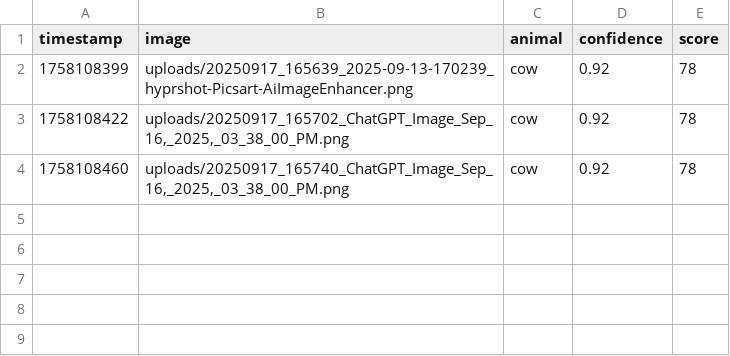
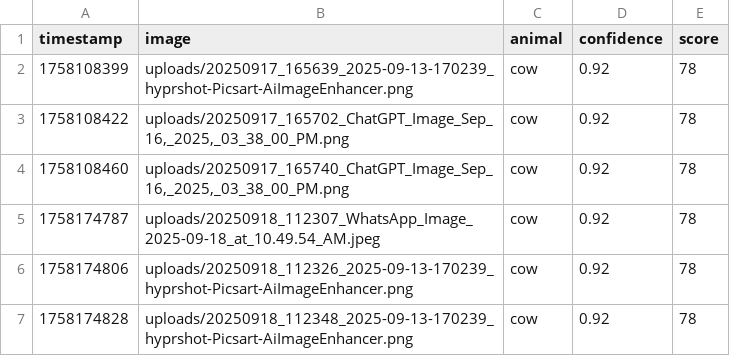
Before and after one commit to VedantMore2006/PashuDrishti, a CSV file: backend/results.csv, drawn as a sheet.

```diff
--- a/backend/results.csv
+++ b/backend/results.csv
@@ -4 +4,4 @@ timestamp,image,animal,confidence,score
 1758108460,"uploads/20250917_165740_ChatGPT_Image_Sep_16,_2025,_03_38_00_PM.png",cow,0.92,78
+1758174787,uploads/20250918_112307_WhatsApp_Image_2025-09-18_at_10.49.54_AM.jpeg,cow,0.92,78
+1758174806,uploads/20250918_112326_2025-09-13-170239_hyprshot-Picsart-AiImageEnhancer.png,cow,0.92,78
+1758174828,uploads/20250918_112348_2025-09-13-170239_hyprshot-Picsart-AiImageEnhancer.png,cow,0.92,78
```
Also changed, not shown: 3 other files.
